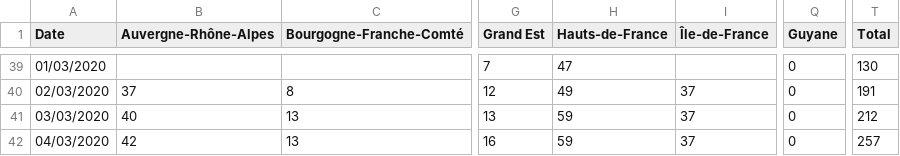
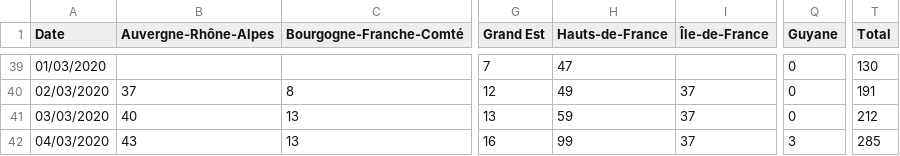
Before and after one commit to cedricguadalupe/FRANCE-COVID-19, a CSV file: france_coronavirus_time_series-confirmed.csv, drawn as a sheet; only a part is shown, gaps mark what is left out; the diff names each change by its address in the sheet, - before the commit and + after, or states it on an @@ line.

Commit message:
CGU - Update 2020-03-04 20:06:00

```diff
--- a/france_coronavirus_time_series-confirmed.csv
+++ b/france_coronavirus_time_series-confirmed.csv
-B42 (Auvergne-Rhône-Alpes): 42
+B42 (Auvergne-Rhône-Alpes): 43
-H42 (Hauts-de-France): 59
+H42 (Hauts-de-France): 99
-Q42 (Guyane): 0
+Q42 (Guyane): 3
-T42 (Total): 257
+T42 (Total): 285
```
